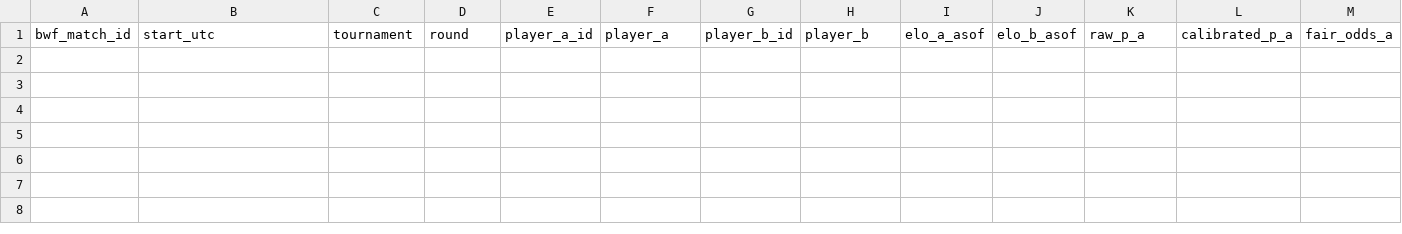
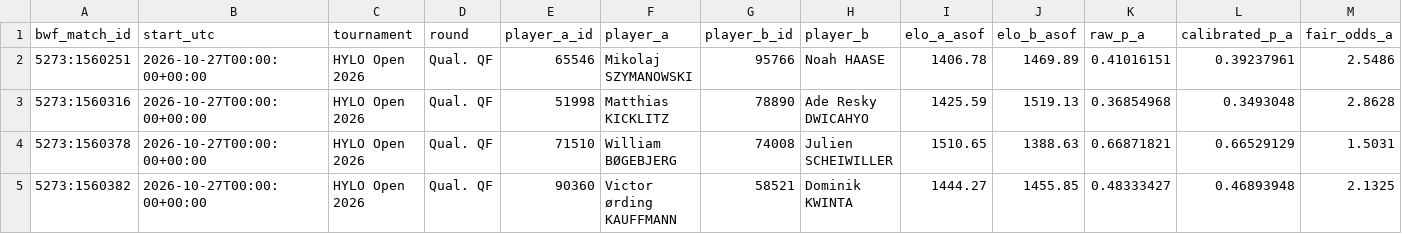
Before and after one commit to berangerbeato-cmd/badminton-lab, a CSV file: data/model/upcoming_latest.csv, drawn as a sheet; only a part is shown; rows hold the shown columns only; the diff names each change by its address in the sheet, - before the commit and + after, or states it on an @@ line.

```diff
--- a/data/model/upcoming_latest.csv
+++ b/data/model/upcoming_latest.csv
+row 2: 5273:1560251 | 2026-10-27T00:00:00+00:00 | HYLO Open 2026 | Qual. QF | 65546 | Mikolaj SZYMANOWSKI | 95766 | Noah HAASE | 1406.78 | 1469.89 | 0.41016151 | 0.39237961 | 2.5486
+row 3: 5273:1560316 | 2026-10-27T00:00:00+00:00 | HYLO Open 2026 | Qual. QF | 51998 | Matthias KICKLITZ | 78890 | Ade Resky DWICAHYO | 1425.59 | 1519.13 | 0.36854968 | 0.3493048 | 2.8628
+row 4: 5273:1560378 | 2026-10-27T00:00:00+00:00 | HYLO Open 2026 | Qual. QF | 71510 | William BØGEBJERG | 74008 | Julien SCHEIWILLER | 1510.65 | 1388.63 | 0.66871821 | 0.66529129 | 1.5031
+row 5: 5273:1560382 | 2026-10-27T00:00:00+00:00 | HYLO Open 2026 | Qual. QF | 90360 | Victor ørding KAUFFMANN | 58521 | Dominik KWINTA | 1444.27 | 1455.85 | 0.48333427 | 0.46893948 | 2.1325
```
Also changed, not shown: 2 other files.
